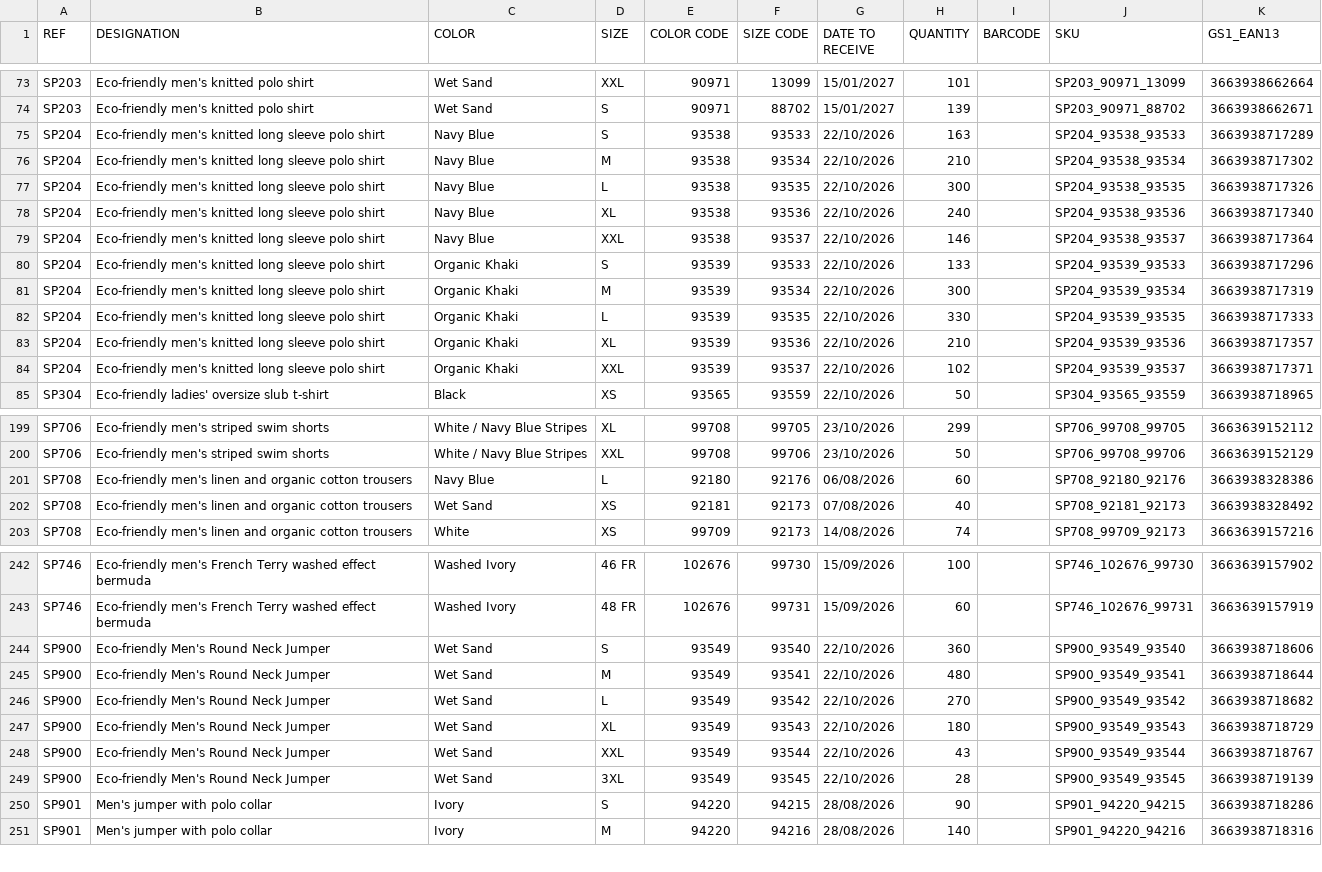
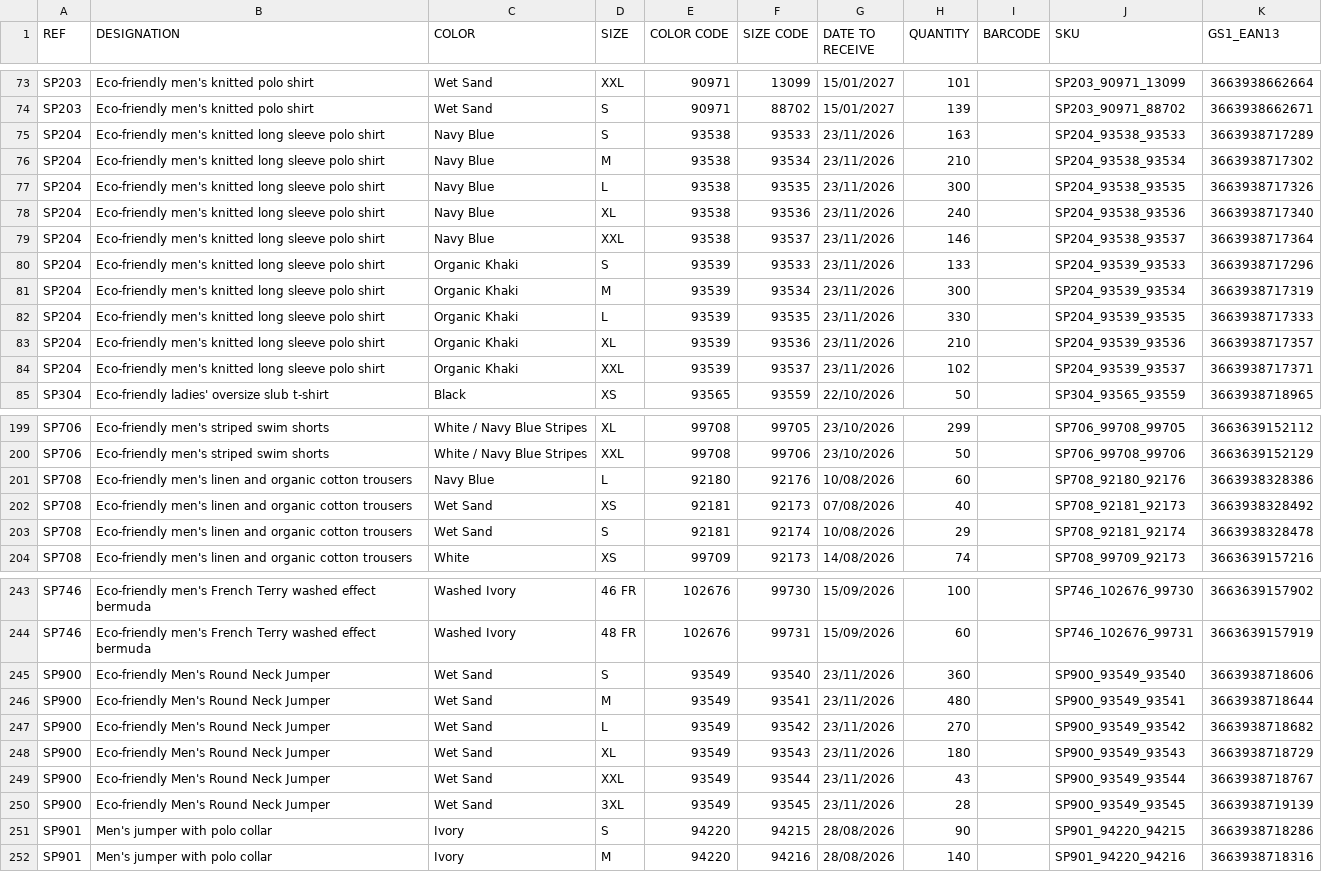
Before and after one commit to PerrinT31/Spasso, a CSV file: public/SPASSO_REAPPROWEB_SP.csv, drawn as a sheet; only a part is shown, gaps mark what is left out; the diff covers the shown part only.

Commit message:
Mise à jour quotidienne du CSV de réappro

```diff
--- a/public/SPASSO_REAPPROWEB_SP.csv
+++ b/public/SPASSO_REAPPROWEB_SP.csv
@@ -74,12 +74,12 @@ SP203;Eco-friendly men's knitted polo shirt;Wet Sand;XXL;90971;13099;15/01/2027;
 SP203;Eco-friendly men's knitted polo shirt;Wet Sand;S;90971;88702;15/01/2027;139;;SP203_90971_88702;3663938662671
-SP204;Eco-friendly men's knitted long sleeve polo shirt;Navy Blue;S;93538;93533;22/10/2026;163;;SP204_93538_93533;3663938717289
-SP204;Eco-friendly men's knitted long sleeve polo shirt;Navy Blue;M;93538;93534;22/10/2026;210;;SP204_93538_93534;3663938717302
-SP204;Eco-friendly men's knitted long sleeve polo shirt;Navy Blue;L;93538;93535;22/10/2026;300;;SP204_93538_93535;3663938717326
-SP204;Eco-friendly men's knitted long sleeve polo shirt;Navy Blue;XL;93538;93536;22/10/2026;240;;SP204_93538_93536;3663938717340
-SP204;Eco-friendly men's knitted long sleeve polo shirt;Navy Blue;XXL;93538;93537;22/10/2026;146;;SP204_93538_93537;3663938717364
-SP204;Eco-friendly men's knitted long sleeve polo shirt;Organic Khaki;S;93539;93533;22/10/2026;133;;SP204_93539_93533;3663938717296
-SP204;Eco-friendly men's knitted long sleeve polo shirt;Organic Khaki;M;93539;93534;22/10/2026;300;;SP204_93539_93534;3663938717319
-SP204;Eco-friendly men's knitted long sleeve polo shirt;Organic Khaki;L;93539;93535;22/10/2026;330;;SP204_93539_93535;3663938717333
-SP204;Eco-friendly men's knitted long sleeve polo shirt;Organic Khaki;XL;93539;93536;22/10/2026;210;;SP204_93539_93536;3663938717357
-SP204;Eco-friendly men's knitted long sleeve polo shirt;Organic Khaki;XXL;93539;93537;22/10/2026;102;;SP204_93539_93537;3663938717371
+SP204;Eco-friendly men's knitted long sleeve polo shirt;Navy Blue;S;93538;93533;23/11/2026;163;;SP204_93538_93533;3663938717289
+SP204;Eco-friendly men's knitted long sleeve polo shirt;Navy Blue;M;93538;93534;23/11/2026;210;;SP204_93538_93534;3663938717302
+SP204;Eco-friendly men's knitted long sleeve polo shirt;Navy Blue;L;93538;93535;23/11/2026;300;;SP204_93538_93535;3663938717326
+SP204;Eco-friendly men's knitted long sleeve polo shirt;Navy Blue;XL;93538;93536;23/11/2026;240;;SP204_93538_93536;3663938717340
+SP204;Eco-friendly men's knitted long sleeve polo shirt;Navy Blue;XXL;93538;93537;23/11/2026;146;;SP204_93538_93537;3663938717364
+SP204;Eco-friendly men's knitted long sleeve polo shirt;Organic Khaki;S;93539;93533;23/11/2026;133;;SP204_93539_93533;3663938717296
+SP204;Eco-friendly men's knitted long sleeve polo shirt;Organic Khaki;M;93539;93534;23/11/2026;300;;SP204_93539_93534;3663938717319
+SP204;Eco-friendly men's knitted long sleeve polo shirt;Organic Khaki;L;93539;93535;23/11/2026;330;;SP204_93539_93535;3663938717333
+SP204;Eco-friendly men's knitted long sleeve polo shirt;Organic Khaki;XL;93539;93536;23/11/2026;210;;SP204_93539_93536;3663938717357
+SP204;Eco-friendly men's knitted long sleeve polo shirt;Organic Khaki;XXL;93539;93537;23/11/2026;102;;SP204_93539_93537;3663938717371
 SP304;Eco-friendly ladies' oversize slub t-shirt;Black;XS;93565;93559;22/10/2026;50;;SP304_93565_93559;3663938718965
@@ -200,4 +200,5 @@ SP706;Eco-friendly men's striped swim shorts;White / Navy Blue Stripes;XL;99708;
 SP706;Eco-friendly men's striped swim shorts;White / Navy Blue Stripes;XXL;99708;99706;23/10/2026;50;;SP706_99708_99706;3663639152129
-SP708;Eco-friendly men's linen and organic cotton trousers;Navy Blue;L;92180;92176;06/08/2026;60;;SP708_92180_92176;3663938328386
+SP708;Eco-friendly men's linen and organic cotton trousers;Navy Blue;L;92180;92176;10/08/2026;60;;SP708_92180_92176;3663938328386
 SP708;Eco-friendly men's linen and organic cotton trousers;Wet Sand;XS;92181;92173;07/08/2026;40;;SP708_92181_92173;3663938328492
+SP708;Eco-friendly men's linen and organic cotton trousers;Wet Sand;S;92181;92174;10/08/2026;29;;SP708_92181_92174;3663938328478
 SP708;Eco-friendly men's linen and organic cotton trousers;White;XS;99709;92173;14/08/2026;74;;SP708_99709_92173;3663639157216
@@ -243,8 +244,8 @@ SP746;Eco-friendly men's French Terry washed effect bermuda;Washed Ivory;46 FR;1
 SP746;Eco-friendly men's French Terry washed effect bermuda;Washed Ivory;48 FR;102676;99731;15/09/2026;60;;SP746_102676_99731;3663639157919
-SP900;Eco-friendly Men's Round Neck Jumper;Wet Sand;S;93549;93540;22/10/2026;360;;SP900_93549_93540;3663938718606
-SP900;Eco-friendly Men's Round Neck Jumper;Wet Sand;M;93549;93541;22/10/2026;480;;SP900_93549_93541;3663938718644
-SP900;Eco-friendly Men's Round Neck Jumper;Wet Sand;L;93549;93542;22/10/2026;270;;SP900_93549_93542;3663938718682
-SP900;Eco-friendly Men's Round Neck Jumper;Wet Sand;XL;93549;93543;22/10/2026;180;;SP900_93549_93543;3663938718729
-SP900;Eco-friendly Men's Round Neck Jumper;Wet Sand;XXL;93549;93544;22/10/2026;43;;SP900_93549_93544;3663938718767
-SP900;Eco-friendly Men's Round Neck Jumper;Wet Sand;3XL;93549;93545;22/10/2026;28;;SP900_93549_93545;3663938719139
+SP900;Eco-friendly Men's Round Neck Jumper;Wet Sand;S;93549;93540;23/11/2026;360;;SP900_93549_93540;3663938718606
+SP900;Eco-friendly Men's Round Neck Jumper;Wet Sand;M;93549;93541;23/11/2026;480;;SP900_93549_93541;3663938718644
+SP900;Eco-friendly Men's Round Neck Jumper;Wet Sand;L;93549;93542;23/11/2026;270;;SP900_93549_93542;3663938718682
+SP900;Eco-friendly Men's Round Neck Jumper;Wet Sand;XL;93549;93543;23/11/2026;180;;SP900_93549_93543;3663938718729
+SP900;Eco-friendly Men's Round Neck Jumper;Wet Sand;XXL;93549;93544;23/11/2026;43;;SP900_93549_93544;3663938718767
+SP900;Eco-friendly Men's Round Neck Jumper;Wet Sand;3XL;93549;93545;23/11/2026;28;;SP900_93549_93545;3663938719139
 SP901;Men's jumper with polo collar;Ivory;S;94220;94215;28/08/2026;90;;SP901_94220_94215;3663938718286
```
Also changed, not shown: 12 edited cells elsewhere in this file.
